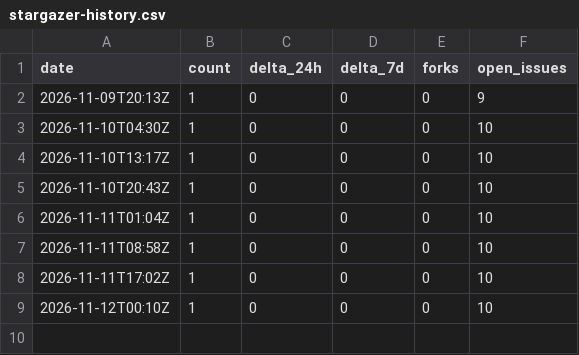
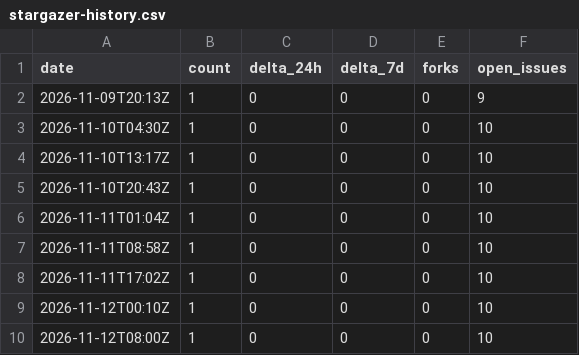
Before and after one commit to Reider85/strangecoin, a CSV file: analytics/stargazer-history.csv, drawn as a sheet; the diff names each change by its address in the sheet, - before the commit and + after, or states it on an @@ line.

```diff
--- a/analytics/stargazer-history.csv
+++ b/analytics/stargazer-history.csv
+row 10: 2026-11-12T08:00Z | 1 | 0 | 0 | 0 | 10
```
